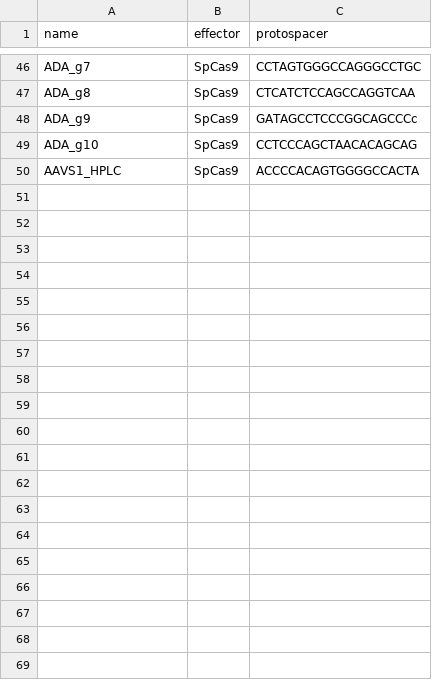
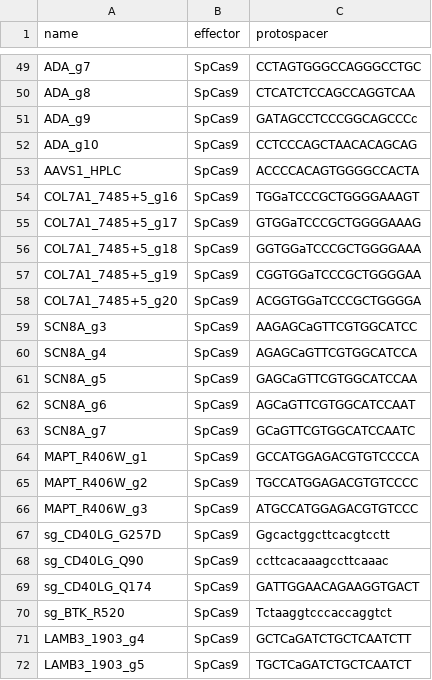
Before and after one commit to jeffhussmann/THRIVE, a CSV file: strategies/sgRNAs.csv, drawn as a sheet; only a part is shown, gaps mark what is left out; the diff covers the shown part only; the diff names each change by its address in the sheet, - before the commit and + after, or states it on an @@ line.

```diff
--- a/strategies/sgRNAs.csv
+++ b/strategies/sgRNAs.csv
+row 54: COL7A1_7485+5_g16 | SpCas9 | TGGaTCCCGCTGGGGAAAGT
+row 55: COL7A1_7485+5_g17 | SpCas9 | GTGGaTCCCGCTGGGGAAAG
+row 56: COL7A1_7485+5_g18 | SpCas9 | GGTGGaTCCCGCTGGGGAAA
+row 57: COL7A1_7485+5_g19 | SpCas9 | CGGTGGaTCCCGCTGGGGAA
+row 58: COL7A1_7485+5_g20 | SpCas9 | ACGGTGGaTCCCGCTGGGGA
+row 59: SCN8A_g3 | SpCas9 | AAGAGCaGTTCGTGGCATCC
+row 60: SCN8A_g4 | SpCas9 | AGAGCaGTTCGTGGCATCCA
+row 61: SCN8A_g5 | SpCas9 | GAGCaGTTCGTGGCATCCAA
+row 62: SCN8A_g6 | SpCas9 | AGCaGTTCGTGGCATCCAAT
+row 63: SCN8A_g7 | SpCas9 | GCaGTTCGTGGCATCCAATC
+row 64: MAPT_R406W_g1 | SpCas9 | GCCATGGAGACGTGTCCCCA
+row 65: MAPT_R406W_g2 | SpCas9 | TGCCATGGAGACGTGTCCCC
+row 66: MAPT_R406W_g3 | SpCas9 | ATGCCATGGAGACGTGTCCC
+row 67: sg_CD40LG_G257D | SpCas9 | Ggcactggcttcacgtcctt
+row 68: sg_CD40LG_Q90 | SpCas9 | ccttcacaaagccttcaaac
+row 69: sg_CD40LG_Q174 | SpCas9 | GATTGGAACAGAAGGTGACT
+row 70: sg_BTK_R520 | SpCas9 | Tctaaggtcccaccaggtct
+row 71: LAMB3_1903_g4 | SpCas9 | GCTCaGATCTGCTCAATCTT
+row 72: LAMB3_1903_g5 | SpCas9 | TGCTCaGATCTGCTCAATCT
```
Also changed, not shown: 12 added rows and 4 edited cells elsewhere in this file, registries/guides.csv, registries/variants.csv, 2 other files.
